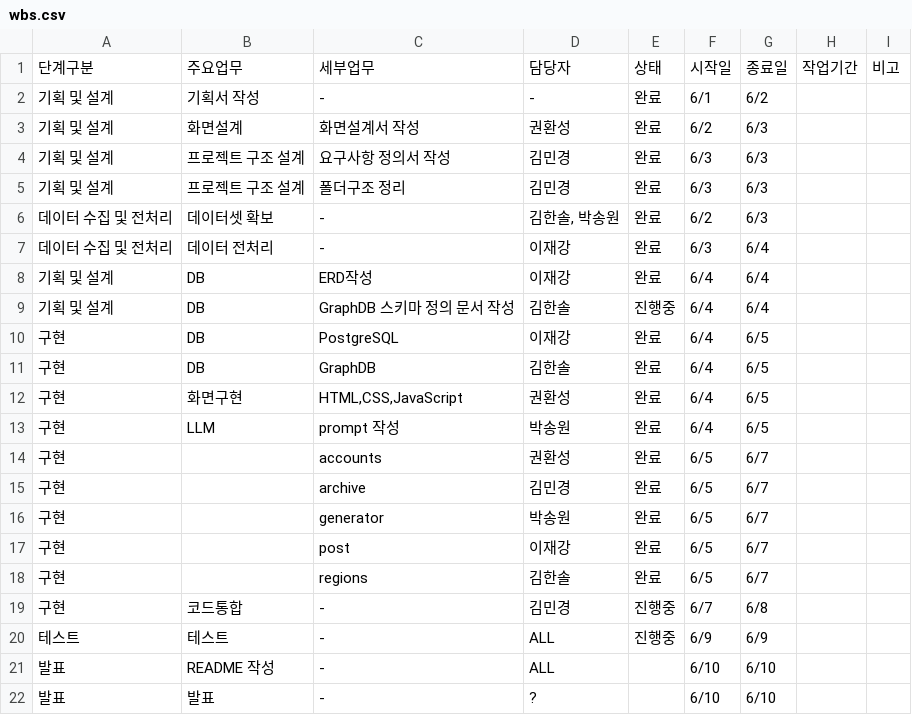
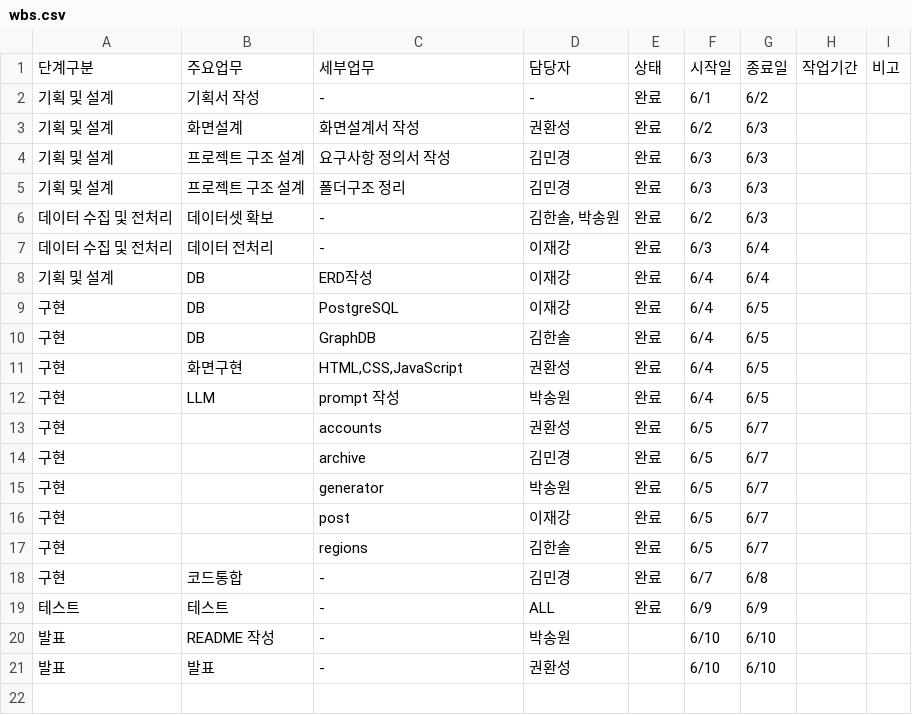
Before and after one commit to SKNETWORKS-FAMILY-AICAMP/SKN27-4th-1team, a CSV file: docs/wbs.csv, drawn as a sheet.

```diff
--- a/docs/wbs.csv
+++ b/docs/wbs.csv
@@ -8,3 +8,2 @@
 기획 및 설계,DB,ERD작성,이재강,완료,6/4,6/4
-기획 및 설계,DB,GraphDB 스키마 정의 문서 작성,김한솔,진행중,6/4,6/4,,
 구현,DB,PostgreSQL,이재강,완료,6/4,6/5,,
@@ -18,5 +17,5 @@
 구현,,regions,김한솔,완료,6/5,6/7
-구현,코드통합,-,김민경,진행중,6/7,6/8
-테스트,테스트,-,ALL,진행중,6/9,6/9
-발표,README 작성,-,ALL,,6/10,6/10
-발표,발표,-,?,,6/10,6/10
+구현,코드통합,-,김민경,완료,6/7,6/8
+테스트,테스트,-,ALL,완료,6/9,6/9
+발표,README 작성,-,박송원,,6/10,6/10
+발표,발표,-,권환성,,6/10,6/10
```
Also changed, not shown: 3 other files.
